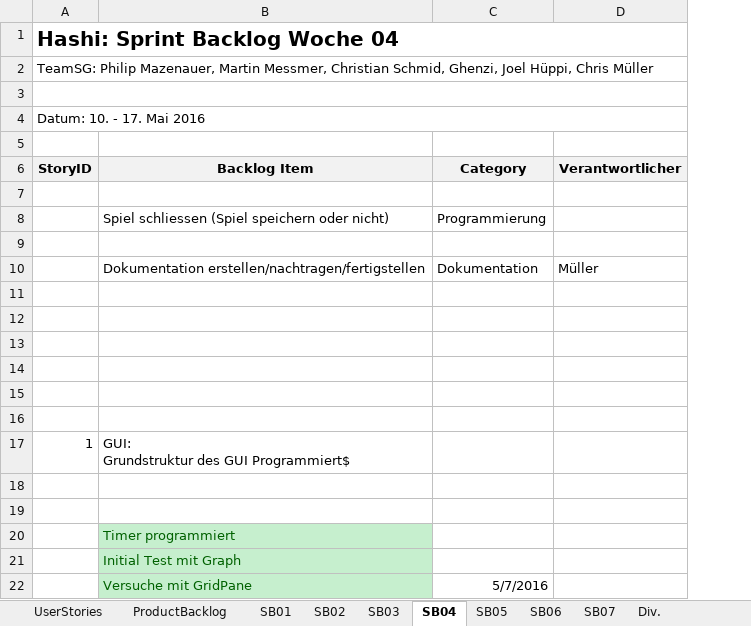
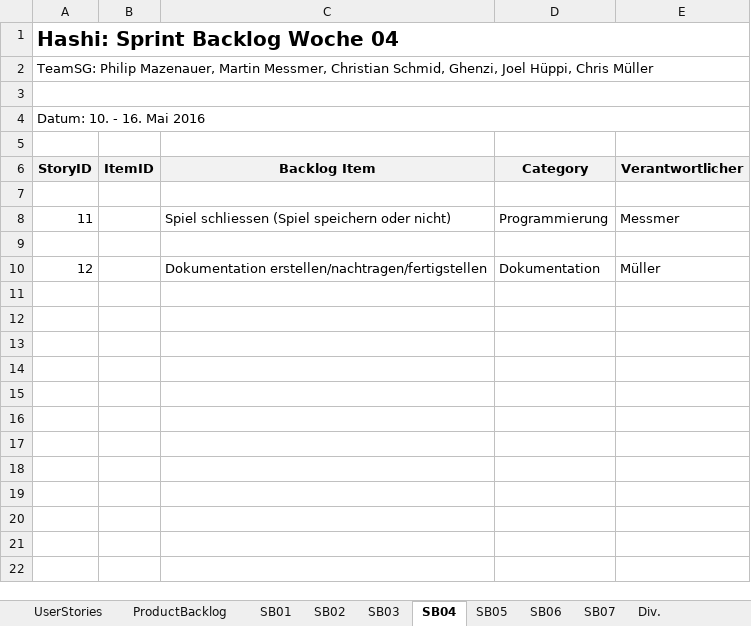
Before and after one commit to SWEHashiSG/hashi, an Excel workbook: documentation/Product_Sprint_Backlog_Hashi_TeamSG.xlsx, sheet SB04, drawn as a sheet; only a part is shown; values as stored, in another font and other column widths than the file's, no borders; removed rows and columns are numbered as before the commit, all else as after; ↵ is a line break in a cell; the diff covers the shown part only; the diff names each change by its address in the sheet, - before the commit and + after, or states it on an @@ line.

```diff
--- a/documentation/Product_Sprint_Backlog_Hashi_TeamSG.xlsx (sheet SB04)
+++ b/documentation/Product_Sprint_Backlog_Hashi_TeamSG.xlsx (sheet SB04)
+column B (ItemID), empty
-A4 (StoryID): Datum: 10. - 17. Mai 2016
+A4 (StoryID): Datum: 10. - 16. Mai 2016
-A8 (StoryID): (empty)
+A8 (StoryID): 11
-E8 (Verantwortlicher): (empty)
+E8 (Verantwortlicher): Messmer
-A10 (StoryID): (empty)
+A10 (StoryID): 12
-row 11: (empty)
-row 12: (empty)
-row 13: (empty)
-row 14: (empty)
-row 15: (empty)
-row 16: (empty)
-row 17: 1 | GUI: ↵ Grundstruktur des GUI Programmiert$
-row 18: (empty)
-row 19: (empty)
-row 20:  | Timer programmiert
-row 21:  | Initial Test mit Graph
-row 22:  | Versuche mit GridPane | 5/7/2016
```
Also changed, not shown: 15 removed rows elsewhere in this sheet, sheet SB07, sheet ProductBacklog, sheet SB06, sheet SB05, sheet SB02, sheet UserStories, 3 more sheets.
